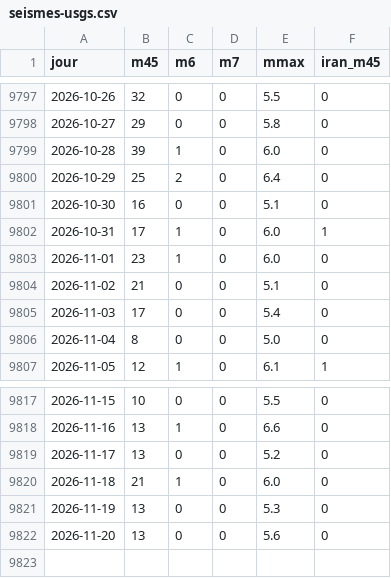
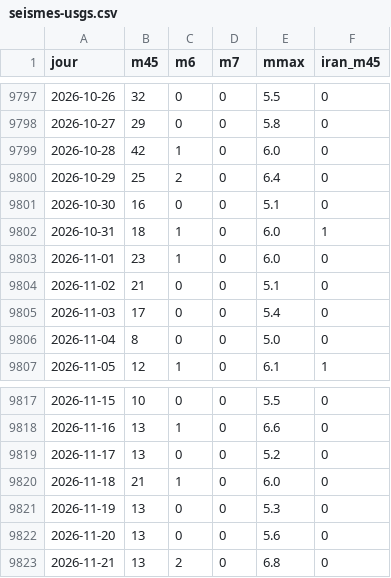
Before and after one commit to Othman-Benbrahim/metac-bot-template, a CSV file: registre/seismes-usgs.csv, drawn as a sheet; only a part is shown, gaps mark what is left out.

Commit message:
registre : séismes USGS du 2026-11-22

```diff
--- a/registre/seismes-usgs.csv
+++ b/registre/seismes-usgs.csv
@@ -9798,6 +9798,6 @@ jour,m45,m6,m7,mmax,iran_m45
 2026-10-27,29,0,0,5.8,0
-2026-10-28,39,1,0,6.0,0
+2026-10-28,42,1,0,6.0,0
 2026-10-29,25,2,0,6.4,0
 2026-10-30,16,0,0,5.1,0
-2026-10-31,17,1,0,6.0,1
+2026-10-31,18,1,0,6.0,1
 2026-11-01,23,1,0,6.0,0
@@ -9822 +9822,2 @@ jour,m45,m6,m7,mmax,iran_m45
 2026-11-20,13,0,0,5.6,0
+2026-11-21,13,2,0,6.8,0
```
